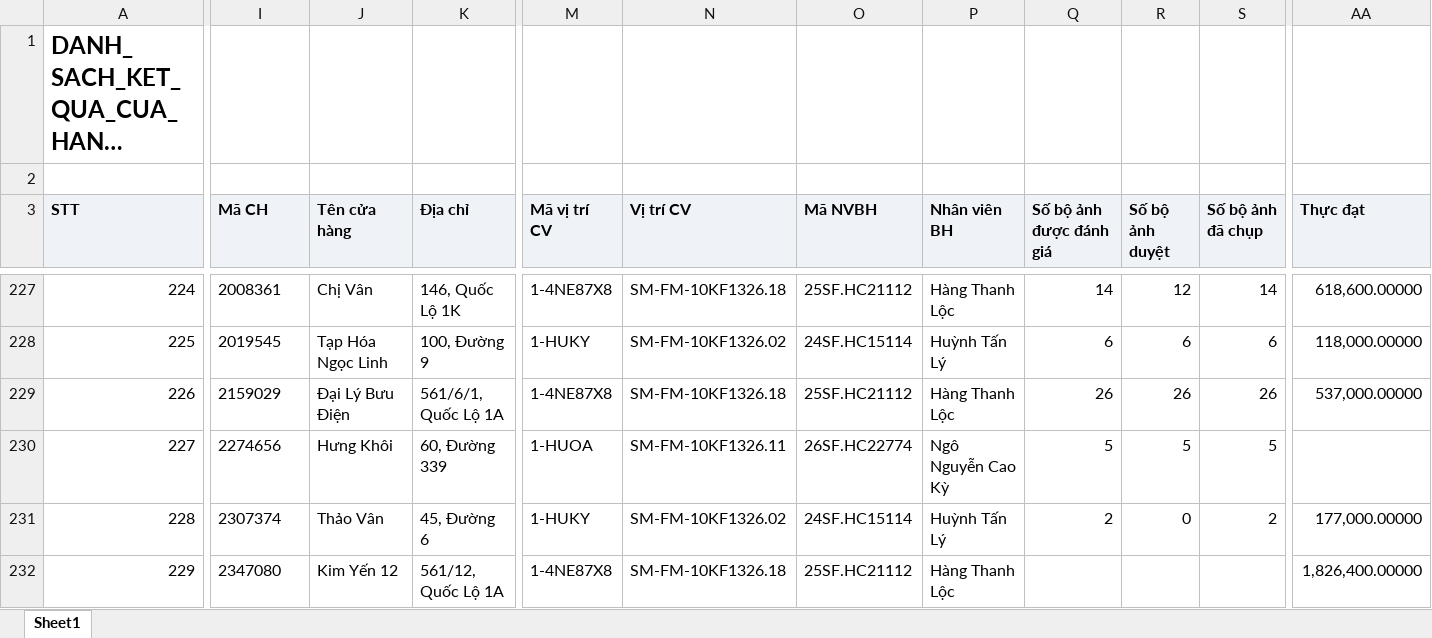
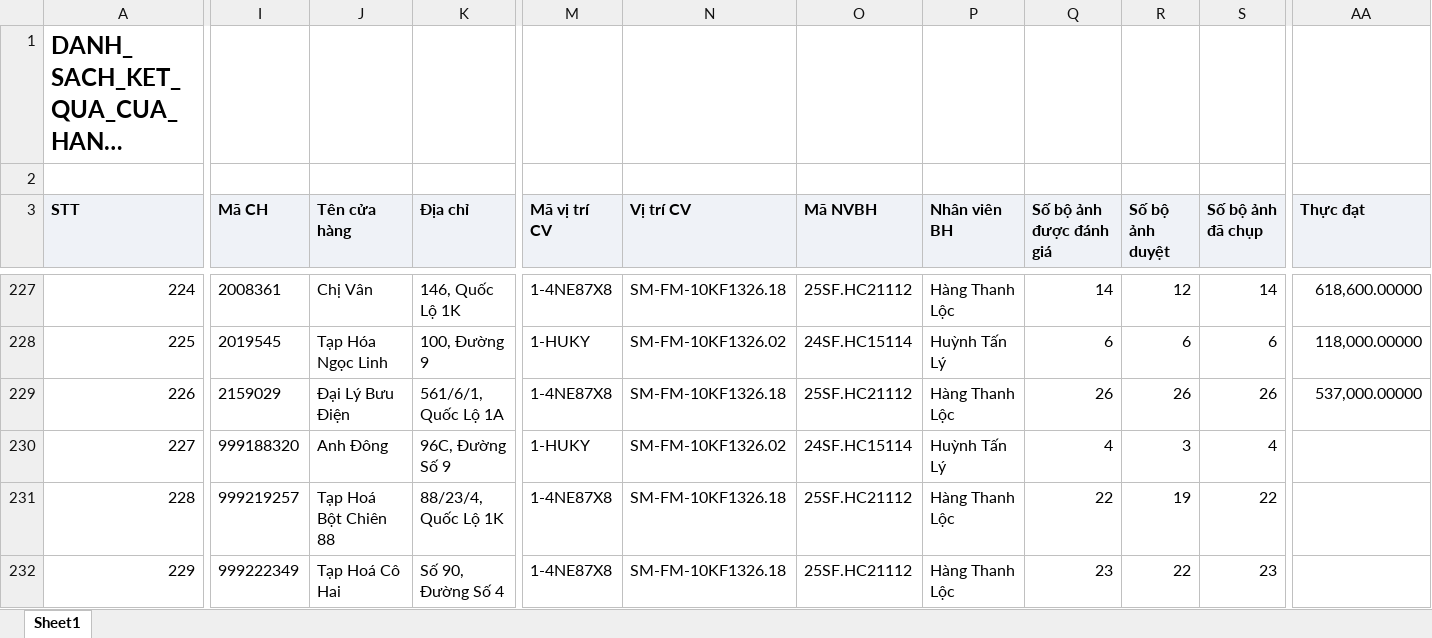
Before and after one commit to Tantt2026/Dashboard-Masan, an Excel workbook: data/Thang11/DANH_SACH_KET_QUA_CUA_HANG_THAM_GIA_CHUONG_TRINH.xlsx, sheet Sheet1, drawn as a sheet; only a part is shown, gaps mark what is left out; long unchanged cells end in …; values as stored, in another font and other column widths than the file's, no borders; the diff covers the shown part only; the diff names each change by its address in the sheet, - before the commit and + after, or states it on an @@ line.

```diff
--- a/data/Thang11/DANH_SACH_KET_QUA_CUA_HANG_THAM_GIA_CHUONG_TRINH.xlsx (sheet Sheet1)
+++ b/data/Thang11/DANH_SACH_KET_QUA_CUA_HANG_THAM_GIA_CHUONG_TRINH.xlsx (sheet Sheet1)
-I230 (Mã CH): 2274656
+I230 (Mã CH): 999188320
-J230 (Tên cửa hàng): Hưng Khôi
+J230 (Tên cửa hàng): Anh Đông
-K230 (Địa chỉ): 60, Đường 339
+K230 (Địa chỉ): 96C, Đường Số 9
-M230 (Mã vị trí CV): 1-HUOA
+M230 (Mã vị trí CV): 1-HUKY
-N230 (Vị trí CV): SM-FM-10KF1326.11
+N230 (Vị trí CV): SM-FM-10KF1326.02
-O230 (Mã NVBH): 26SF.HC22774
+O230 (Mã NVBH): 24SF.HC15114
-P230 (Nhân viên BH): Ngô Nguyễn Cao Kỳ
+P230 (Nhân viên BH): Huỳnh Tấn Lý
-Q230 (Số bộ ảnh được đánh giá): 5
+Q230 (Số bộ ảnh được đánh giá): 4
-R230 (Số bộ ảnh duyệt): 5
+R230 (Số bộ ảnh duyệt): 3
-S230 (Số bộ ảnh đã chụp): 5
+S230 (Số bộ ảnh đã chụp): 4
-I231 (Mã CH): 2307374
+I231 (Mã CH): 999219257
-J231 (Tên cửa hàng): Thảo Vân
+J231 (Tên cửa hàng): Tạp Hoá Bột Chiên 88
-K231 (Địa chỉ): 45, Đường 6
+K231 (Địa chỉ): 88/23/4, Quốc Lộ 1K
-M231 (Mã vị trí CV): 1-HUKY
+M231 (Mã vị trí CV): 1-4NE87X8
-N231 (Vị trí CV): SM-FM-10KF1326.02
+N231 (Vị trí CV): SM-FM-10KF1326.18
-O231 (Mã NVBH): 24SF.HC15114
+O231 (Mã NVBH): 25SF.HC21112
-P231 (Nhân viên BH): Huỳnh Tấn Lý
+P231 (Nhân viên BH): Hàng Thanh Lộc
-Q231 (Số bộ ảnh được đánh giá): 2
+Q231 (Số bộ ảnh được đánh giá): 22
-R231 (Số bộ ảnh duyệt): 0
+R231 (Số bộ ảnh duyệt): 19
-S231 (Số bộ ảnh đã chụp): 2
+S231 (Số bộ ảnh đã chụp): 22
-AA231 (Thực đạt): 177,000.00000
+AA231 (Thực đạt): (empty)
-I232 (Mã CH): 2347080
+I232 (Mã CH): 999222349
-J232 (Tên cửa hàng): Kim Yến 12
+J232 (Tên cửa hàng): Tạp Hoá Cô Hai
-K232 (Địa chỉ): 561/12, Quốc Lộ 1A
+K232 (Địa chỉ): Số 90, Đường Số 4
-Q232 (Số bộ ảnh được đánh giá): (empty)
+Q232 (Số bộ ảnh được đánh giá): 23
-R232 (Số bộ ảnh duyệt): (empty)
+R232 (Số bộ ảnh duyệt): 22
-S232 (Số bộ ảnh đã chụp): (empty)
+S232 (Số bộ ảnh đã chụp): 23
-AA232 (Thực đạt): 1,826,400.00000
+AA232 (Thực đạt): (empty)
```
Also changed, not shown: 790 edited cells elsewhere in this sheet, data/Thang11/DanhSachXetBoHinhTrungBay.xlsx, data/Thang11/DanhSachYeuCauXetDuyetCuaHang.xlsx, 2 other files.
